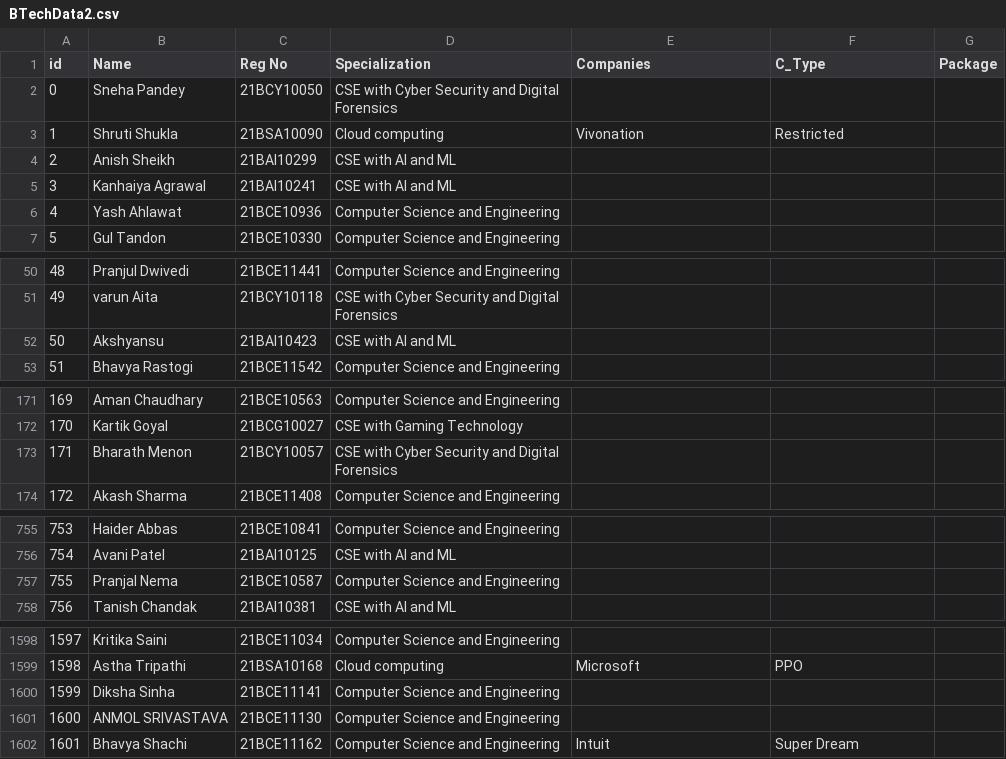
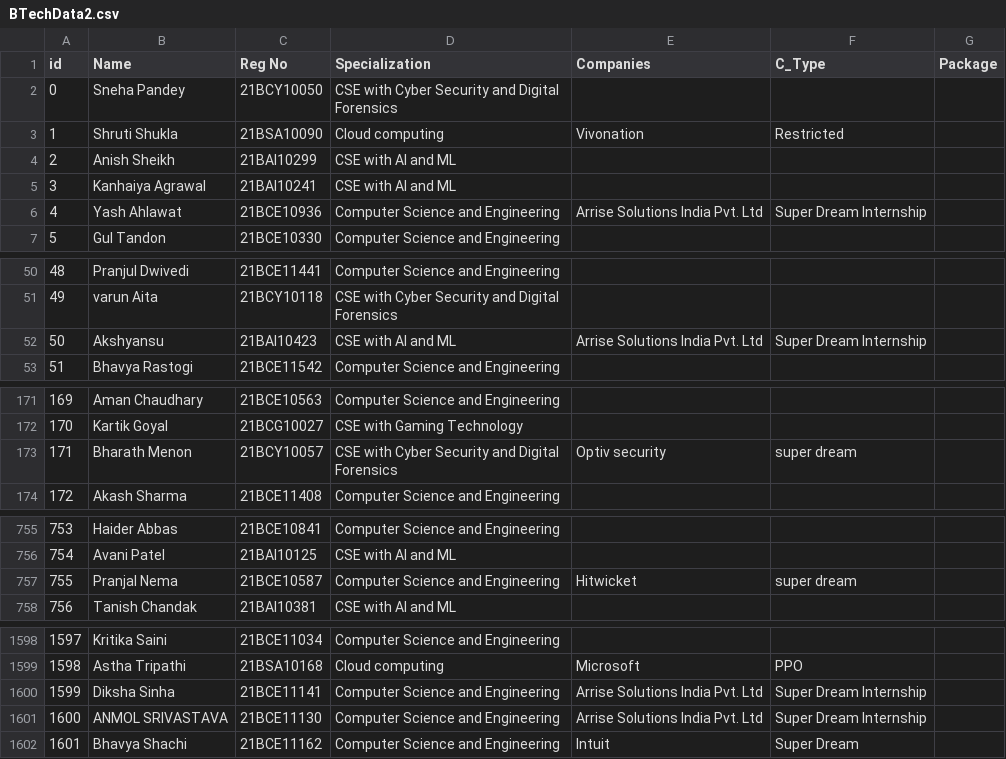
Before and after one commit to akshay-Kalekar/Track_Status, a CSV file: BTechData2.csv, drawn as a sheet; only a part is shown, gaps mark what is left out; the diff covers the shown part only.

Commit message:
Updated Data

```diff
--- a/BTechData2.csv
+++ b/BTechData2.csv
@@ -5,3 +5,3 @@ id,Name,Reg No,Specialization,Companies,C_Type,Package
 3,Kanhaiya Agrawal,21BAI10241,CSE with AI and ML,,,
-4,Yash Ahlawat,21BCE10936,Computer Science and Engineering,,,
+4,Yash Ahlawat,21BCE10936,Computer Science and Engineering,Arrise Solutions India Pvt. Ltd,Super Dream Internship,
 5,Gul Tandon,21BCE10330,Computer Science and Engineering,,,
@@ -51,3 +51,3 @@ id,Name,Reg No,Specialization,Companies,C_Type,Package
 49,varun Aita,21BCY10118,CSE with Cyber Security and Digital Forensics,,,
-50,Akshyansu,21BAI10423,CSE with AI and ML,,,
+50,Akshyansu,21BAI10423,CSE with AI and ML,Arrise Solutions India Pvt. Ltd,Super Dream Internship,
 51,Bhavya Rastogi,21BCE11542,Computer Science and Engineering,,,
@@ -172,3 +172,3 @@ id,Name,Reg No,Specialization,Companies,C_Type,Package
 170,Kartik Goyal,21BCG10027,CSE with Gaming Technology,,,
-171,Bharath Menon,21BCY10057,CSE with Cyber Security and Digital Forensics,,,
+171,Bharath Menon,21BCY10057,CSE with Cyber Security and Digital Forensics,Optiv security,super dream,
 172,Akash Sharma,21BCE11408,Computer Science and Engineering,,,
@@ -756,3 +756,3 @@ id,Name,Reg No,Specialization,Companies,C_Type,Package
 754,Avani Patel,21BAI10125,CSE with AI and ML,,,
-755,Pranjal Nema,21BCE10587,Computer Science and Engineering,,,
+755,Pranjal Nema,21BCE10587,Computer Science and Engineering,Hitwicket,super dream,
 756,Tanish Chandak,21BAI10381,CSE with AI and ML,,,
@@ -1599,4 +1599,4 @@ id,Name,Reg No,Specialization,Companies,C_Type,Package
 1598,Astha Tripathi,21BSA10168,Cloud computing,Microsoft,PPO,
-1599,Diksha Sinha,21BCE11141,Computer Science and Engineering,,,
-1600,ANMOL SRIVASTAVA,21BCE11130,Computer Science and Engineering,,,
+1599,Diksha Sinha,21BCE11141,Computer Science and Engineering,Arrise Solutions India Pvt. Ltd,Super Dream Internship,
+1600,ANMOL SRIVASTAVA,21BCE11130,Computer Science and Engineering,Arrise Solutions India Pvt. Ltd,Super Dream Internship,
 1601,Bhavya Shachi,21BCE11162,Computer Science and Engineering,Intuit,Super Dream,
```
Also changed, not shown: 13 edited cells elsewhere in this file, 3 other files.
